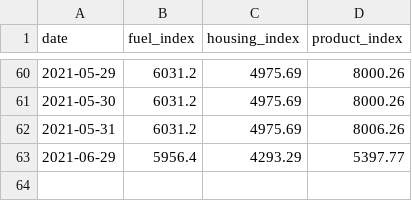
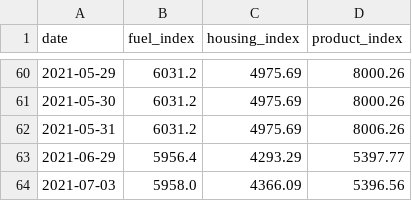
Before and after one commit to lamobot/inflation_index, a CSV file: static_files/index.csv, drawn as a sheet; only a part is shown, gaps mark what is left out.

```diff
--- a/static_files/index.csv
+++ b/static_files/index.csv
@@ -63 +63,2 @@ date,fuel_index,housing_index,product_index
 2021-06-29,5956.4,4293.29,5397.77
+2021-07-03,5958.0,4366.09,5396.56
```
Also changed, not shown: static_files/list.csv, 1 other file.
